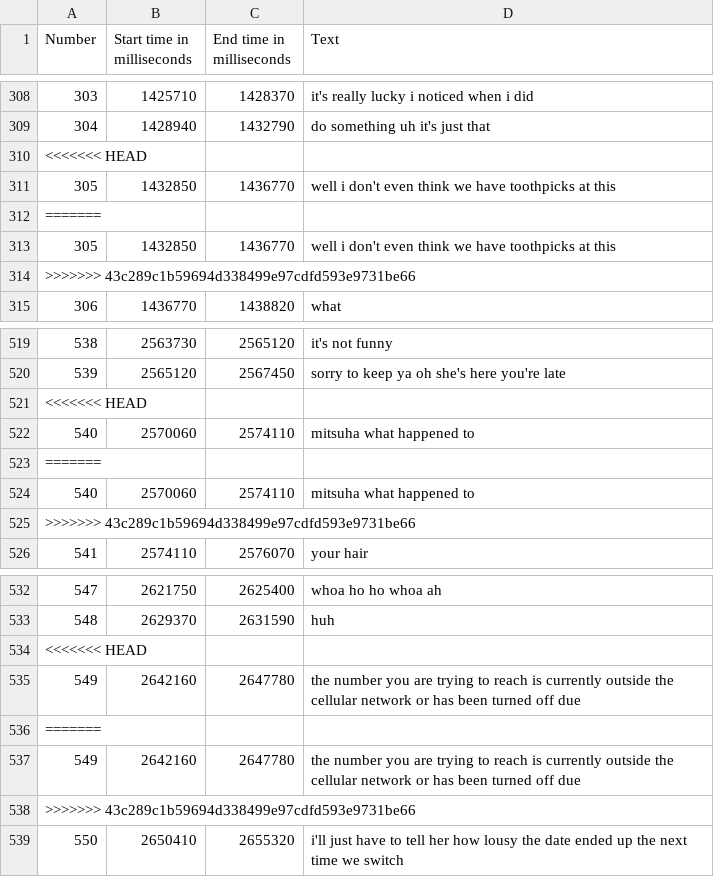
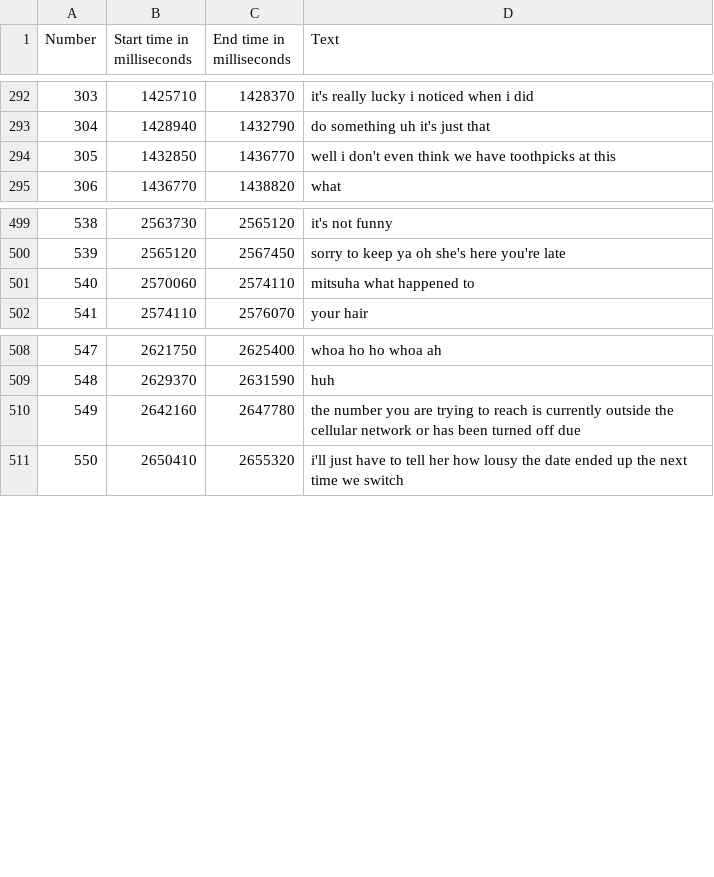
Before and after one commit to garrisonhess/autosubs, a CSV file: data/processed.csv, drawn as a sheet; only a part is shown, gaps mark what is left out; the diff covers the shown part only; the diff names each change by its address in the sheet, - before the commit and + after, or states it on an @@ line.

```diff
--- a/data/processed.csv
+++ b/data/processed.csv
-row 310: <<<<<<< HEAD
-row 312: =======
-row 313: 305 | 1432850 | 1436770 | well i don't even think we have toothpicks at this
-row 314: >>>>>>> 43c289c1b59694d338499e97cdfd593e9731be66
-row 521: <<<<<<< HEAD
-row 523: =======
-row 524: 540 | 2570060 | 2574110 | mitsuha what happened to
-row 525: >>>>>>> 43c289c1b59694d338499e97cdfd593e9731be66
-row 534: <<<<<<< HEAD
-row 536: =======
-row 537: 549 | 2642160 | 2647780 | the number you are trying to reach is currently outside the cellular network or has been turned off due
-row 538: >>>>>>> 43c289c1b59694d338499e97cdfd593e9731be66
```
Also changed, not shown: 55 removed rows elsewhere in this file, data/processed_comma.csv, 3 other files.
